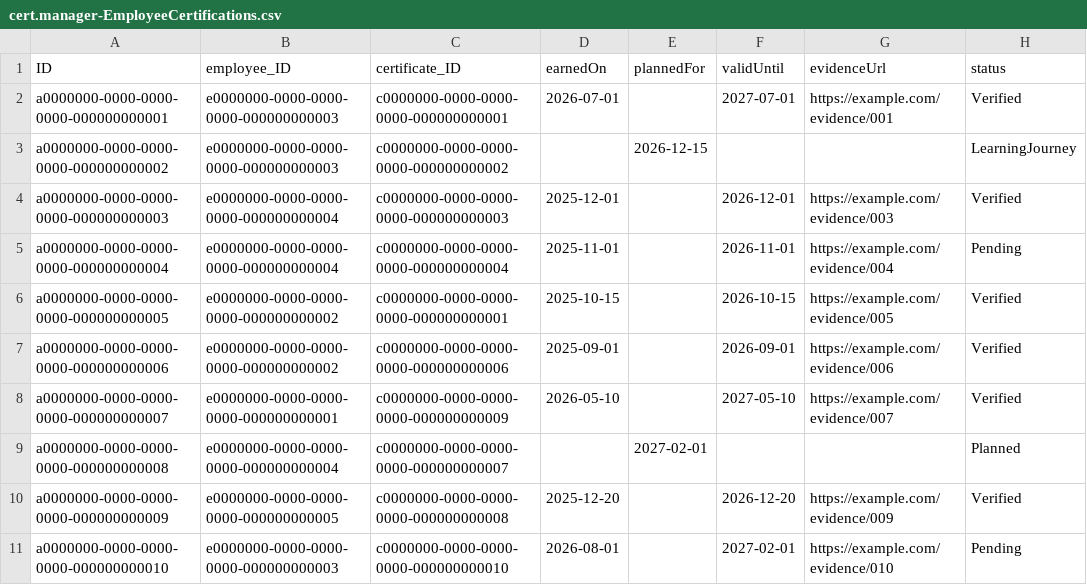
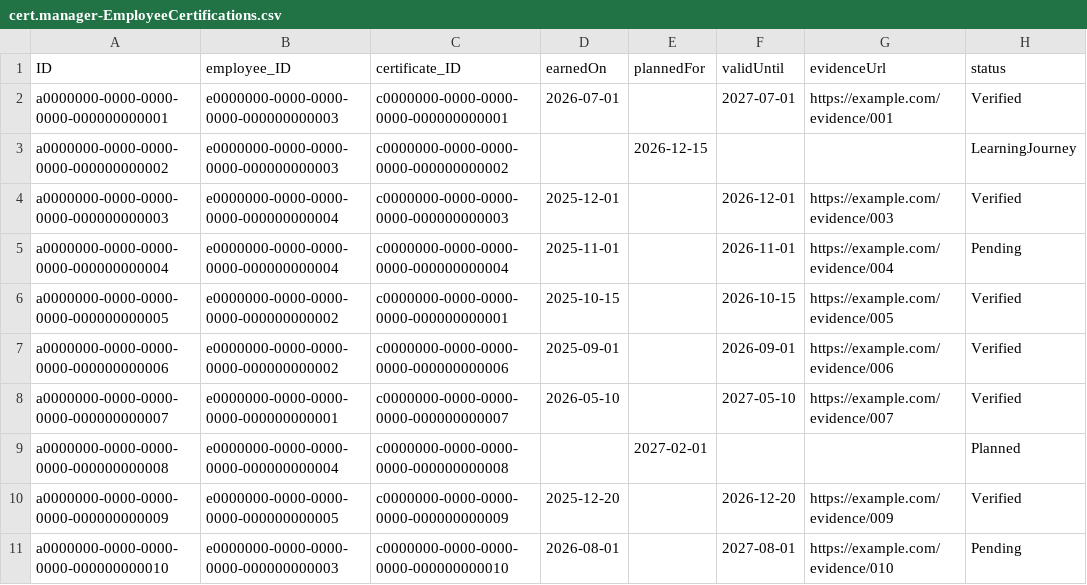
Before and after one commit to ghimire-ranjan/cert-manager, a CSV file: db/data/cert.manager-EmployeeCertifications.csv, drawn as a sheet.

```diff
--- a/db/data/cert.manager-EmployeeCertifications.csv
+++ b/db/data/cert.manager-EmployeeCertifications.csv
@@ -7,5 +7,5 @@ a0000000-0000-0000-0000-000000000005,e0000000-0000-0000-0000-000000000002,c00000
 a0000000-0000-0000-0000-000000000006,e0000000-0000-0000-0000-000000000002,c0000000-0000-0000-0000-000000000006,2025-09-01,,2026-09-01,https://example.com/evidence/006,Verified
-a0000000-0000-0000-0000-000000000007,e0000000-0000-0000-0000-000000000001,c0000000-0000-0000-0000-000000000009,2026-05-10,,2027-05-10,https://example.com/evidence/007,Verified
-a0000000-0000-0000-0000-000000000008,e0000000-0000-0000-0000-000000000004,c0000000-0000-0000-0000-000000000007,,2027-02-01,,,Planned
-a0000000-0000-0000-0000-000000000009,e0000000-0000-0000-0000-000000000005,c0000000-0000-0000-0000-000000000008,2025-12-20,,2026-12-20,https://example.com/evidence/009,Verified
-a0000000-0000-0000-0000-000000000010,e0000000-0000-0000-0000-000000000003,c0000000-0000-0000-0000-000000000010,2026-08-01,,2027-02-01,https://example.com/evidence/010,Pending
+a0000000-0000-0000-0000-000000000007,e0000000-0000-0000-0000-000000000001,c0000000-0000-0000-0000-000000000007,2026-05-10,,2027-05-10,https://example.com/evidence/007,Verified
+a0000000-0000-0000-0000-000000000008,e0000000-0000-0000-0000-000000000004,c0000000-0000-0000-0000-000000000008,,2027-02-01,,,Planned
+a0000000-0000-0000-0000-000000000009,e0000000-0000-0000-0000-000000000005,c0000000-0000-0000-0000-000000000009,2025-12-20,,2026-12-20,https://example.com/evidence/009,Verified
+a0000000-0000-0000-0000-000000000010,e0000000-0000-0000-0000-000000000003,c0000000-0000-0000-0000-000000000010,2026-08-01,,2027-08-01,https://example.com/evidence/010,Pending
```
Also changed, not shown: db/data/cert.manager-Certifications.csv, 2 other files.
